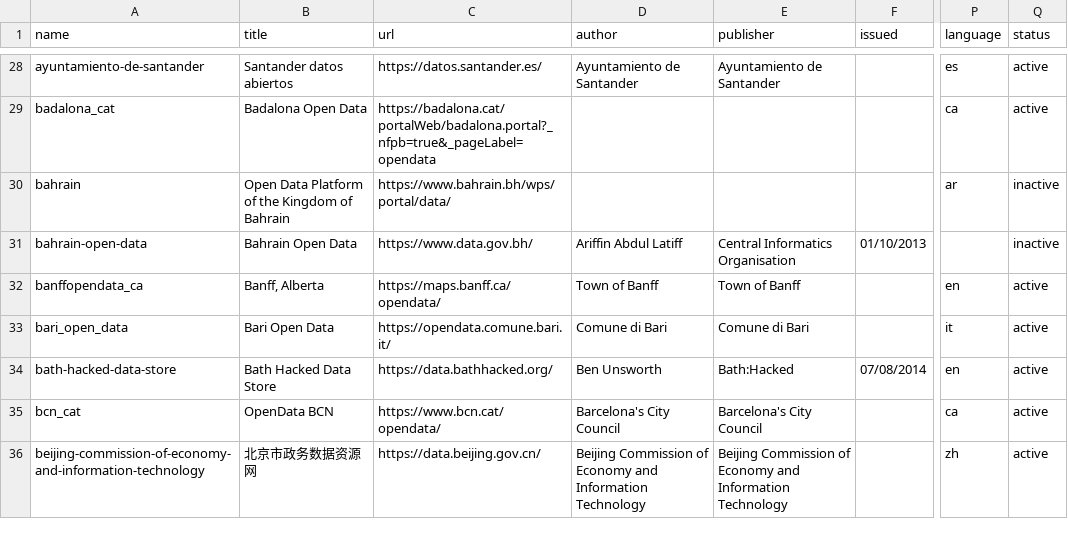
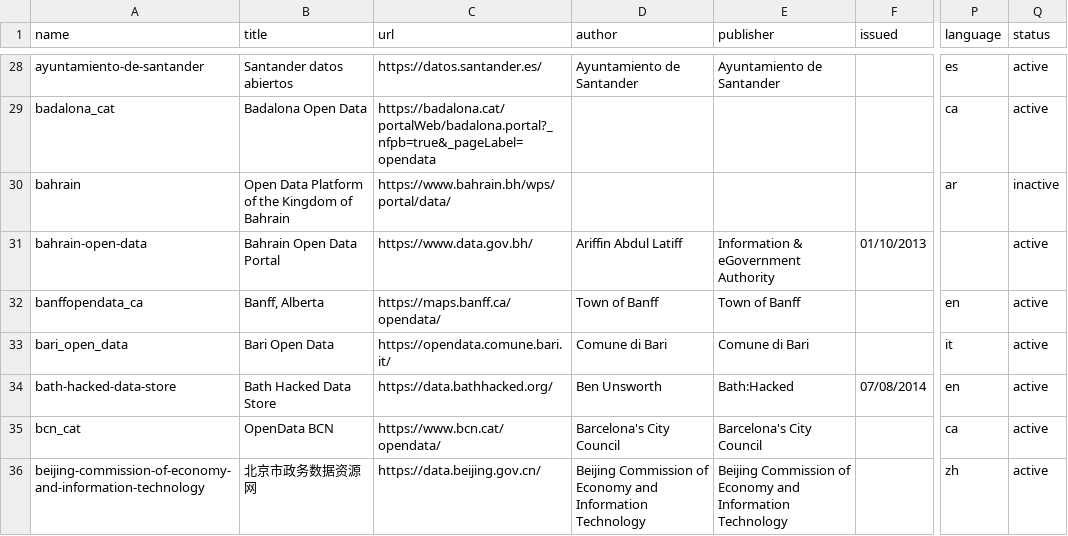
Before and after one commit to okfn/dataportals.org, a CSV file: data/portals.csv, drawn as a sheet; only a part is shown, gaps mark what is left out; the diff names each change by its address in the sheet, - before the commit and + after, or states it on an @@ line.

Commit message:
update Bahrain entry

```diff
--- a/data/portals.csv
+++ b/data/portals.csv
-B31 (title): Bahrain Open Data
+B31 (title): Bahrain Open Data Portal
-E31 (publisher): Central Informatics Organisation
+E31 (publisher): Information & eGovernment Authority
-Q31 (status): inactive
+Q31 (status): active
```
